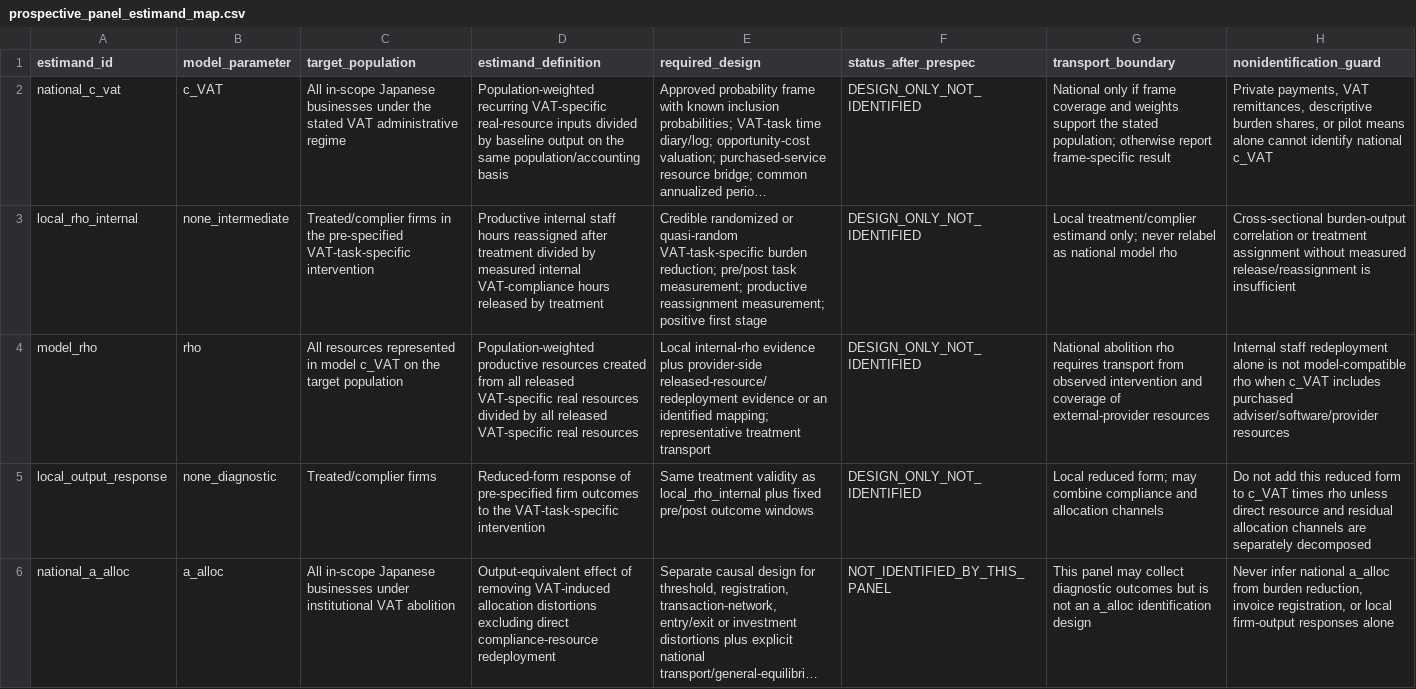
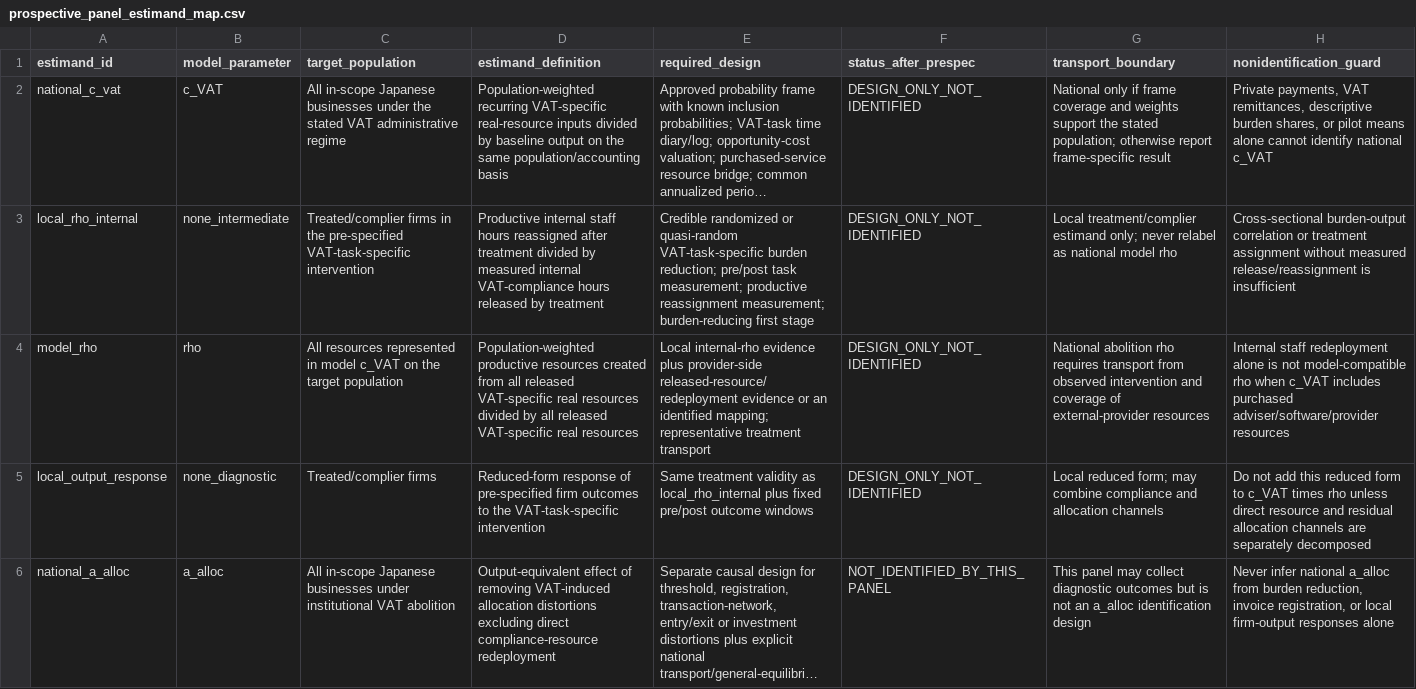
Before and after one commit to xmeta/jp-consumption-tax-reform, a CSV file: research/vat_compliance_productivity/prospective_panel_estimand_map.csv, drawn as a sheet; long unchanged cells end in …; the diff names each change by its address in the sheet, - before the commit and + after, or states it on an @@ line.

Commit message:
Clarify rho first-stage direction

```diff
--- a/research/vat_compliance_productivity/prospective_panel_estimand_map.csv
+++ b/research/vat_compliance_productivity/prospective_panel_estimand_map.csv
-E3 (required_design): …reassignment measurement; positive first stage
+E3 (required_design): …reassignment measurement; burden-reducing first stage
```
